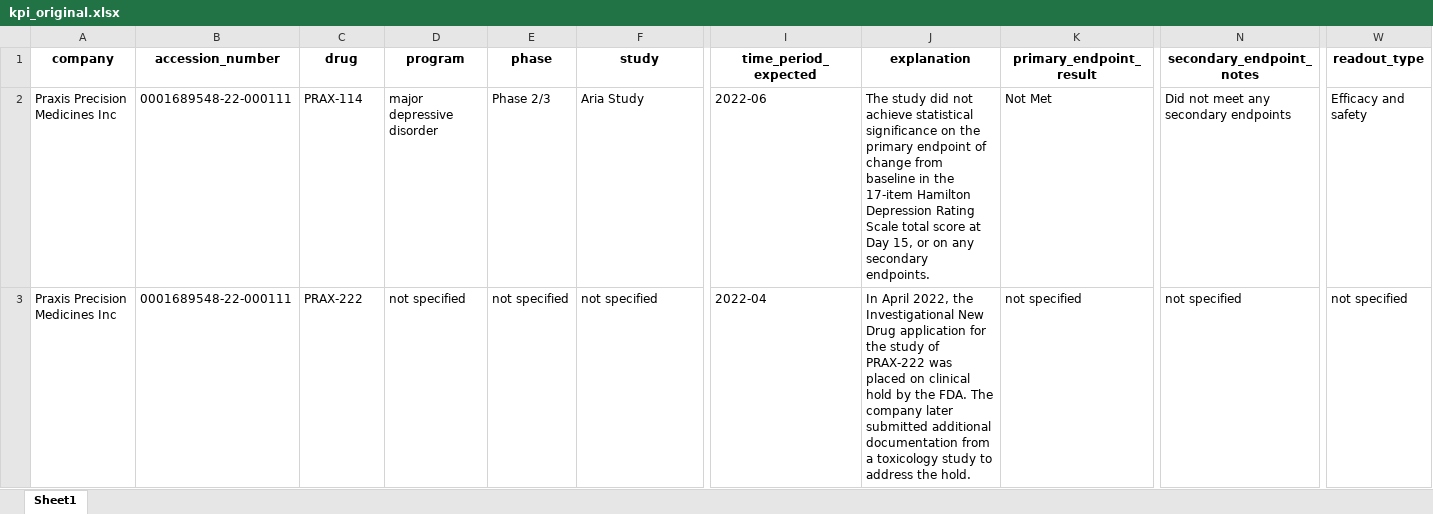
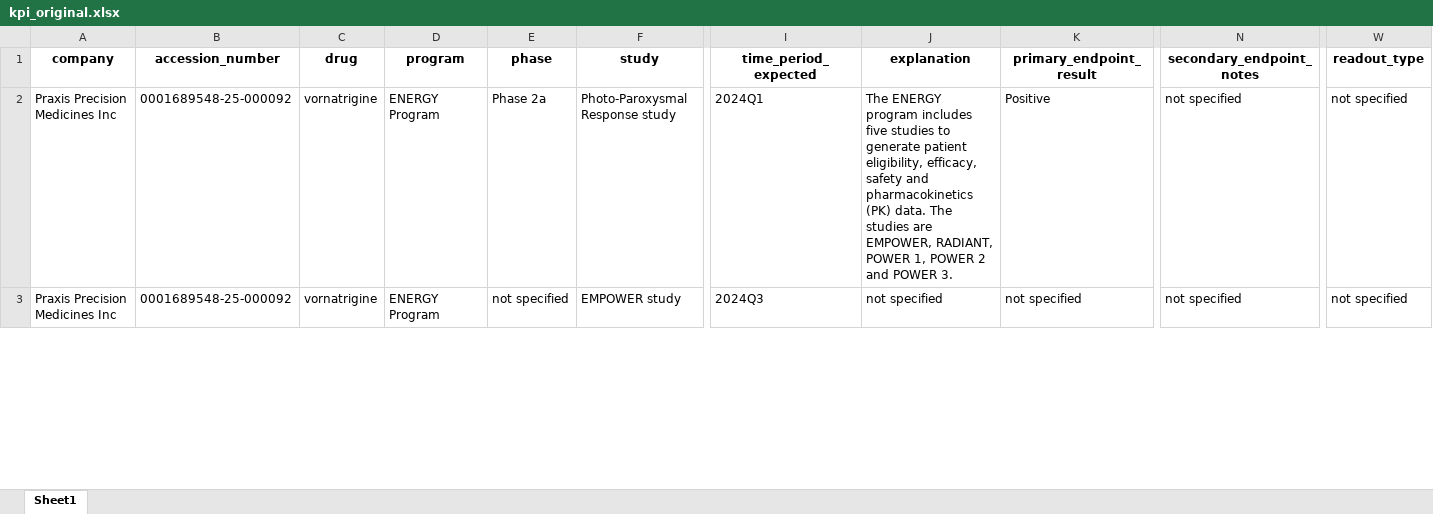
Before and after one commit to harshk2402/investment-report-generator, an Excel workbook: output/kpi_original.xlsx, sheet Sheet1, drawn as a sheet; only a part is shown, gaps mark what is left out; values as stored, in another font and other column widths than the file's, no borders; the diff covers the shown part only; the diff names each change by its address in the sheet, - before the commit and + after, or states it on an @@ line.

```diff
--- a/output/kpi_original.xlsx (sheet Sheet1)
+++ b/output/kpi_original.xlsx (sheet Sheet1)
-B2:B3 (accession_number): 0001689548-22-000111
+B2:B3 (accession_number): 0001689548-25-000092
-C2 (drug): PRAX-114
+C2 (drug): vornatrigine
-D2 (program): major depressive disorder
+D2 (program): ENERGY Program
-E2 (phase): Phase 2/3
+E2 (phase): Phase 2a
-F2 (study): Aria Study
+F2 (study): Photo-Paroxysmal Response study
-I2 (time_period_expected): 2022-06
+I2 (time_period_expected): 2024Q1
-J2 (explanation): The study did not achieve statistical significance on the primary endpoint of change from baseline in the 17-item Hamilton Depression Rating Scale total score at Day 15, or on any secondary endpoints.
+J2 (explanation): The ENERGY program includes five studies to generate patient eligibility, efficacy, safety and pharmacokinetics (PK) data. The studies are EMPOWER, RADIANT, POWER 1, POWER 2 and POWER 3.
-K2 (primary_endpoint_result): Not Met
+K2 (primary_endpoint_result): Positive
-N2 (secondary_endpoint_notes): Did not meet any secondary endpoints
+N2 (secondary_endpoint_notes): not specified
-W2 (readout_type): Efficacy and safety
+W2 (readout_type): not specified
-C3 (drug): PRAX-222
+C3 (drug): vornatrigine
-D3 (program): not specified
+D3 (program): ENERGY Program
-F3 (study): not specified
+F3 (study): EMPOWER study
-I3 (time_period_expected): 2022-04
+I3 (time_period_expected): 2024Q3
-J3 (explanation): In April 2022, the Investigational New Drug application for the study of PRAX-222 was placed on clinical hold by the FDA. The company later submitted additional documentation from a toxicology study to address the hold.
+J3 (explanation): not specified
```
Also changed, not shown: 20 added rows, 1 removed row and 51 edited cells elsewhere in this sheet, output/kpi_validated.xlsx, 8 other files.
